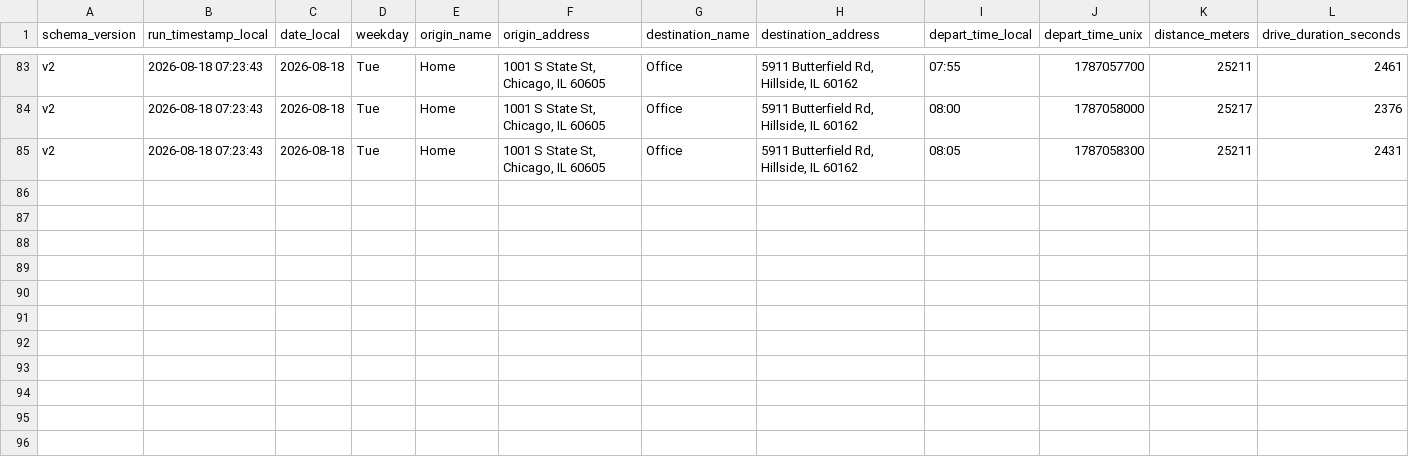
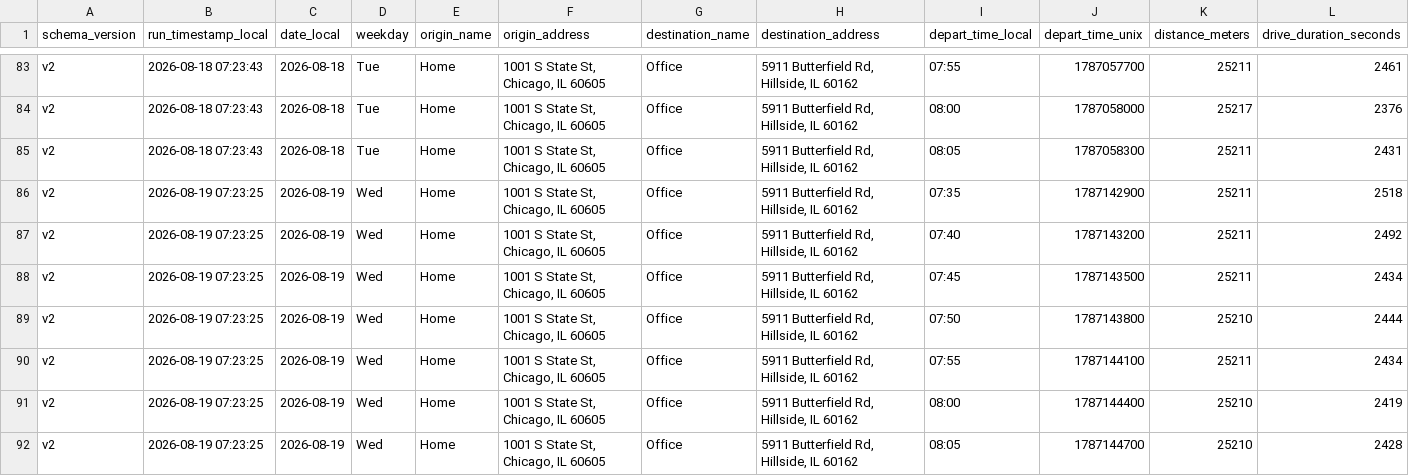
Before and after one commit to wzhou229-dotcom/Commute2, a CSV file: data/commute_v2_202608.csv, drawn as a sheet; only a part is shown, gaps mark what is left out; rows hold the shown columns only; the diff names each change by its address in the sheet, - before the commit and + after, or states it on an @@ line.

```diff
--- a/data/commute_v2_202608.csv
+++ b/data/commute_v2_202608.csv
+row 86: v2 | 2026-08-19 07:23:25 | 2026-08-19 | Wed | Home | 1001 S State St, Chicago, IL 60605 | Office | 5911 Butterfield Rd, Hillside, IL 60162 | 07:35 | 1787142900 | 25211 | 2518
+row 87: v2 | 2026-08-19 07:23:25 | 2026-08-19 | Wed | Home | 1001 S State St, Chicago, IL 60605 | Office | 5911 Butterfield Rd, Hillside, IL 60162 | 07:40 | 1787143200 | 25211 | 2492
+row 88: v2 | 2026-08-19 07:23:25 | 2026-08-19 | Wed | Home | 1001 S State St, Chicago, IL 60605 | Office | 5911 Butterfield Rd, Hillside, IL 60162 | 07:45 | 1787143500 | 25211 | 2434
+row 89: v2 | 2026-08-19 07:23:25 | 2026-08-19 | Wed | Home | 1001 S State St, Chicago, IL 60605 | Office | 5911 Butterfield Rd, Hillside, IL 60162 | 07:50 | 1787143800 | 25210 | 2444
+row 90: v2 | 2026-08-19 07:23:25 | 2026-08-19 | Wed | Home | 1001 S State St, Chicago, IL 60605 | Office | 5911 Butterfield Rd, Hillside, IL 60162 | 07:55 | 1787144100 | 25211 | 2434
+row 91: v2 | 2026-08-19 07:23:25 | 2026-08-19 | Wed | Home | 1001 S State St, Chicago, IL 60605 | Office | 5911 Butterfield Rd, Hillside, IL 60162 | 08:00 | 1787144400 | 25210 | 2419
+row 92: v2 | 2026-08-19 07:23:25 | 2026-08-19 | Wed | Home | 1001 S State St, Chicago, IL 60605 | Office | 5911 Butterfield Rd, Hillside, IL 60162 | 08:05 | 1787144700 | 25210 | 2428
```
